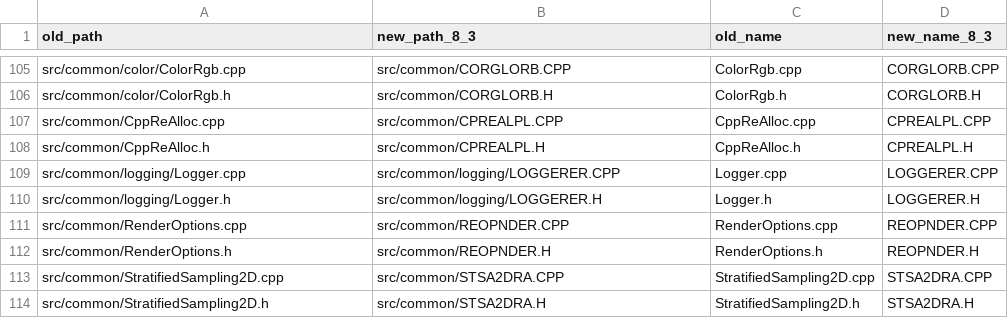
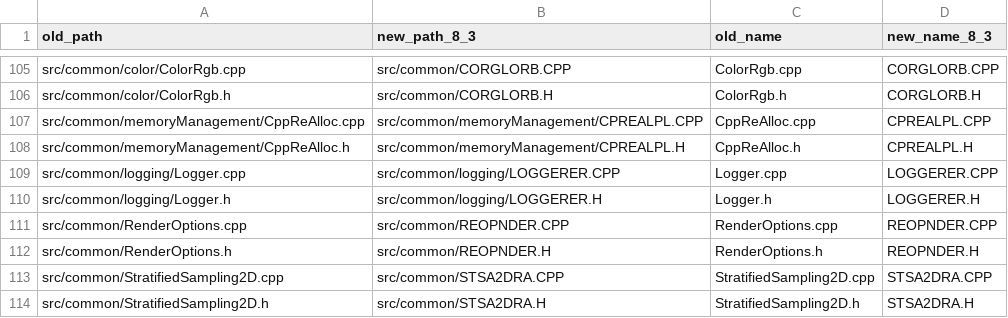
Before and after one commit to OscarChavarro/rpkCpp, a CSV file: turboc/mappings.csv, drawn as a sheet; only a part is shown, gaps mark what is left out.

Commit message:
Turbo port: memory management package includes memory pools

```diff
--- a/turboc/mappings.csv
+++ b/turboc/mappings.csv
@@ -106,4 +106,4 @@ src/common/color/ColorRgb.cpp,src/common/CORGLORB.CPP,ColorRgb.cpp,CORGLORB.CPP
 src/common/color/ColorRgb.h,src/common/CORGLORB.H,ColorRgb.h,CORGLORB.H
-src/common/CppReAlloc.cpp,src/common/CPREALPL.CPP,CppReAlloc.cpp,CPREALPL.CPP
-src/common/CppReAlloc.h,src/common/CPREALPL.H,CppReAlloc.h,CPREALPL.H
+src/common/memoryManagement/CppReAlloc.cpp,src/common/memoryManagement/CPREALPL.CPP,CppReAlloc.cpp,CPREALPL.CPP
+src/common/memoryManagement/CppReAlloc.h,src/common/memoryManagement/CPREALPL.H,CppReAlloc.h,CPREALPL.H
 src/common/logging/Logger.cpp,src/common/logging/LOGGERER.CPP,Logger.cpp,LOGGERER.CPP
```
Also changed, not shown: 18 other files.
